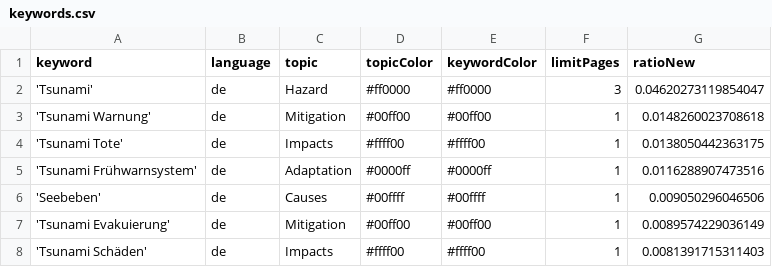
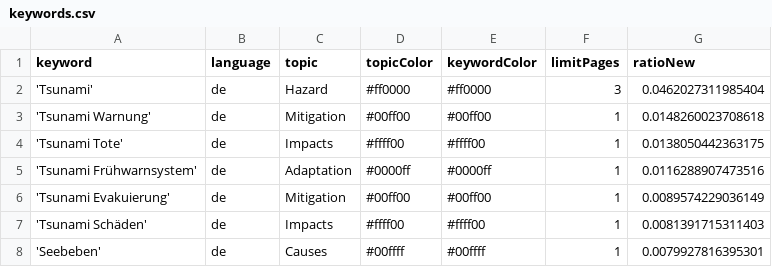
Before and after one commit to MarcoL95-news/tsunamiIsComing, a CSV file: keywords.csv, drawn as a sheet.

Commit message:
Commit from GitHub Actions (harvest:0.0)

```diff
--- a/keywords.csv
+++ b/keywords.csv
@@ -1,3 +1,3 @@
 keyword,language,topic,topicColor,keywordColor,limitPages,ratioNew
-'Tsunami',de,Hazard,#ff0000,#ff0000,3,0.04620273119854047
+'Tsunami',de,Hazard,#ff0000,#ff0000,3,0.0462027311985404
 'Tsunami Warnung',de,Mitigation,#00ff00,#00ff00,1,0.0148260023708618
@@ -5,4 +5,4 @@ keyword,language,topic,topicColor,keywordColor,limitPages,ratioNew
 'Tsunami Frühwarnsystem',de,Adaptation,#0000ff,#0000ff,1,0.0116288907473516
-'Seebeben',de,Causes,#00ffff,#00ffff,1,0.009050296046506
 'Tsunami Evakuierung',de,Mitigation,#00ff00,#00ff00,1,0.0089574229036149
 'Tsunami Schäden',de,Impacts,#ffff00,#ffff00,1,0.0081391715311403
+'Seebeben',de,Causes,#00ffff,#00ffff,1,0.0079927816395301
```
